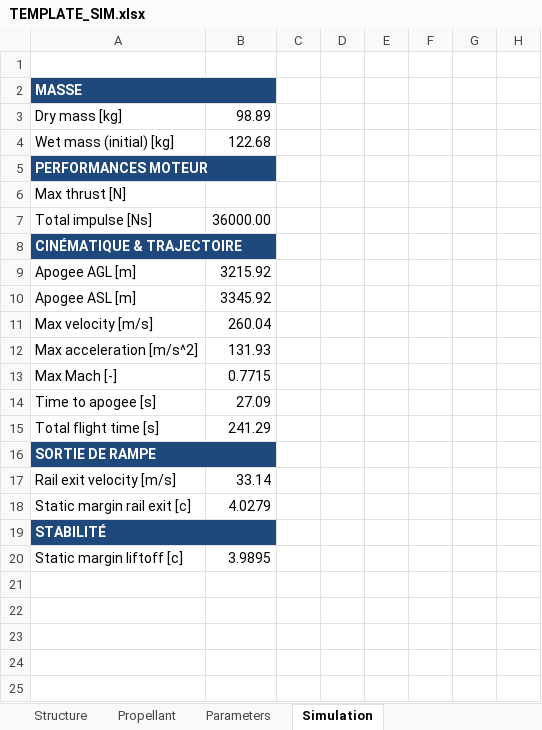
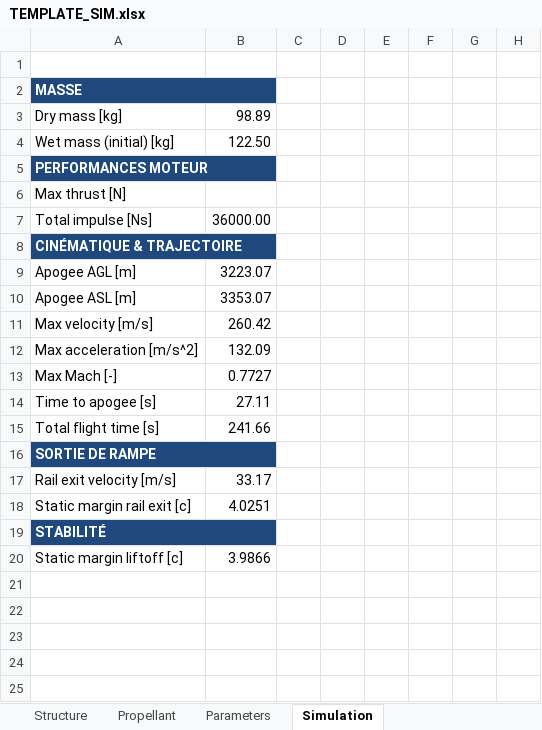
Before and after one commit to EPFLRocketTeam/2027_C_FD_SIM_Rocketpy, an Excel workbook: RocketPy_27/TEMPLATE_SIM/TEMPLATE_SIM.xlsx, sheet Simulation, drawn as a sheet; only a part is shown; values as stored, in another font and other column widths than the file's, no borders; the diff names each change by its address in the sheet, - before the commit and + after, or states it on an @@ line.

Commit message:
verify new template

```diff
--- a/RocketPy_27/TEMPLATE_SIM/TEMPLATE_SIM.xlsx (sheet Simulation)
+++ b/RocketPy_27/TEMPLATE_SIM/TEMPLATE_SIM.xlsx (sheet Simulation)
-B4: 122.68
+B4: 122.50
-B9: 3215.92
+B9: 3223.07
-B10: 3345.92
+B10: 3353.07
-B11: 260.04
+B11: 260.42
-B12: 131.93
+B12: 132.09
-B13: 0.7715
+B13: 0.7727
-B14: 27.09
+B14: 27.11
-B15: 241.29
+B15: 241.66
-B17: 33.14
+B17: 33.17
-B18: 4.0279
+B18: 4.0251
-B20: 3.9895
+B20: 3.9866
```
Also changed, not shown: sheet Parameters, sheet Propellant, 1 other file.
